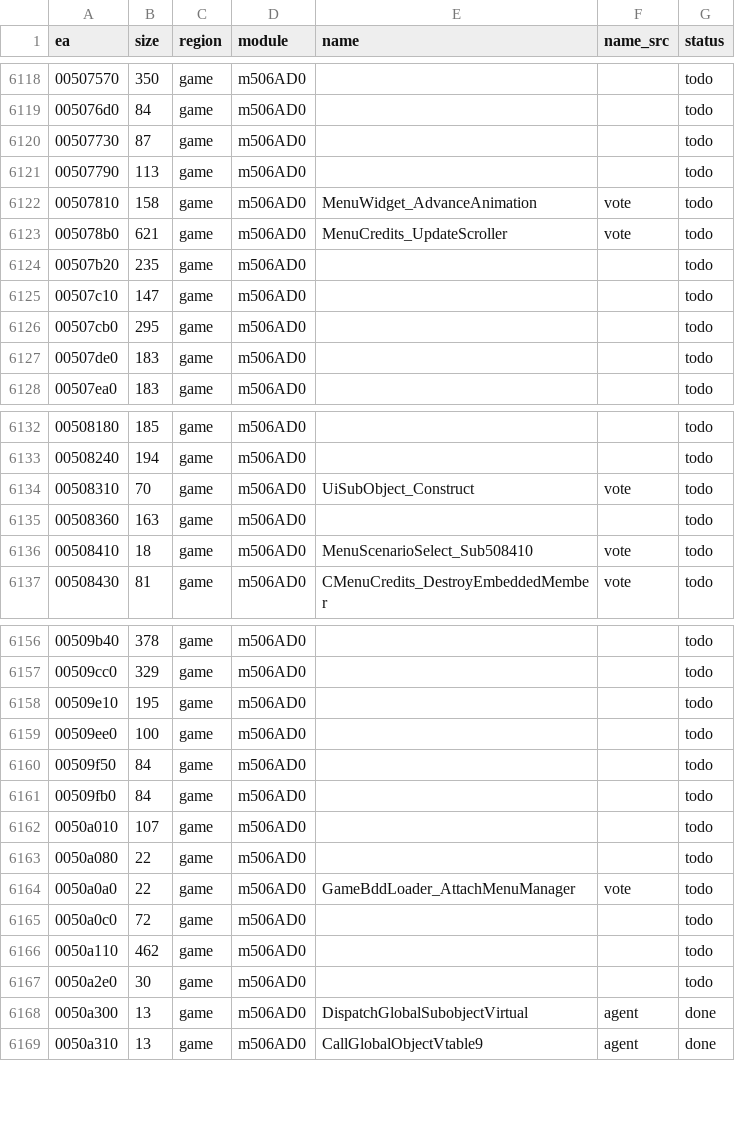
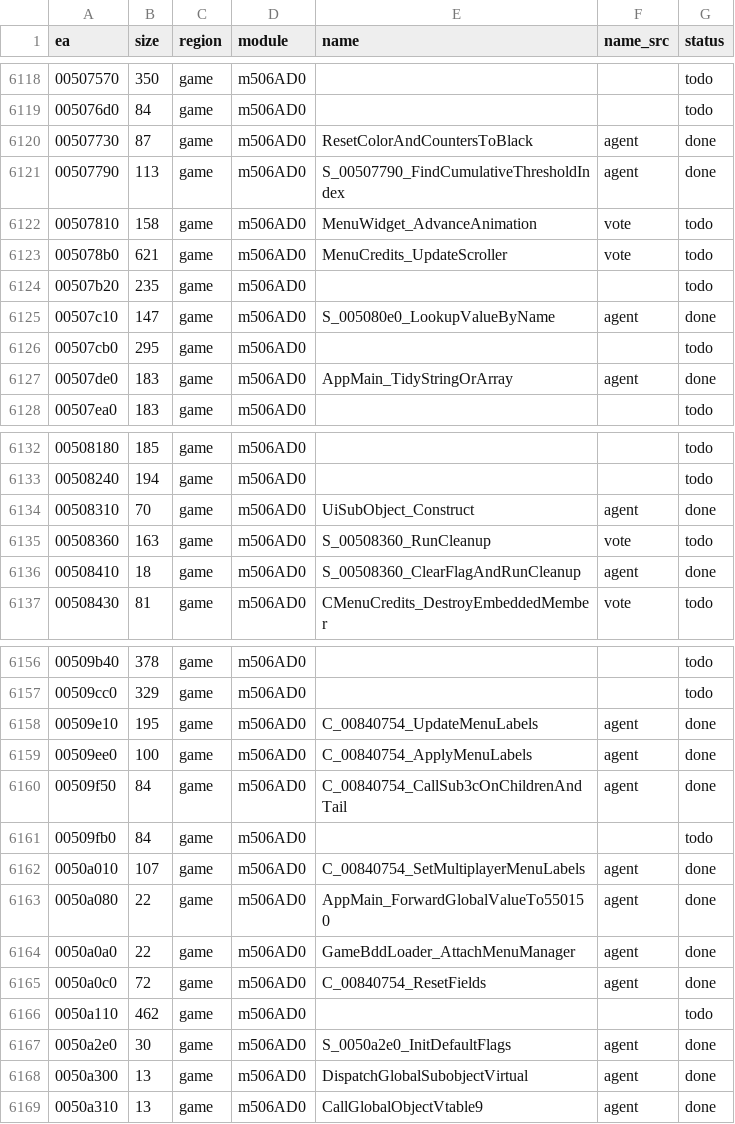
Before and after one commit to eonflux7/csf-re, a CSV file: db/functions.csv, drawn as a sheet; only a part is shown, gaps mark what is left out; the diff covers the shown part only.

```diff
--- a/db/functions.csv
+++ b/db/functions.csv
@@ -6119,4 +6119,4 @@ ea,size,region,module,name,name_src,status
 005076d0,84,game,m506AD0,,,todo
-00507730,87,game,m506AD0,,,todo
-00507790,113,game,m506AD0,,,todo
+00507730,87,game,m506AD0,ResetColorAndCountersToBlack,agent,done
+00507790,113,game,m506AD0,S_00507790_FindCumulativeThresholdIndex,agent,done
 00507810,158,game,m506AD0,MenuWidget_AdvanceAnimation,vote,todo
@@ -6124,5 +6124,5 @@ ea,size,region,module,name,name_src,status
 00507b20,235,game,m506AD0,,,todo
-00507c10,147,game,m506AD0,,,todo
+00507c10,147,game,m506AD0,S_005080e0_LookupValueByName,agent,done
 00507cb0,295,game,m506AD0,,,todo
-00507de0,183,game,m506AD0,,,todo
+00507de0,183,game,m506AD0,AppMain_TidyStringOrArray,agent,done
 00507ea0,183,game,m506AD0,,,todo
@@ -6133,5 +6133,5 @@ ea,size,region,module,name,name_src,status
 00508240,194,game,m506AD0,,,todo
-00508310,70,game,m506AD0,UiSubObject_Construct,vote,todo
-00508360,163,game,m506AD0,,,todo
-00508410,18,game,m506AD0,MenuScenarioSelect_Sub508410,vote,todo
+00508310,70,game,m506AD0,UiSubObject_Construct,agent,done
+00508360,163,game,m506AD0,S_00508360_RunCleanup,vote,todo
+00508410,18,game,m506AD0,S_00508360_ClearFlagAndRunCleanup,agent,done
 00508430,81,game,m506AD0,CMenuCredits_DestroyEmbeddedMember,vote,todo
@@ -6157,12 +6157,12 @@ ea,size,region,module,name,name_src,status
 00509cc0,329,game,m506AD0,,,todo
-00509e10,195,game,m506AD0,,,todo
-00509ee0,100,game,m506AD0,,,todo
-00509f50,84,game,m506AD0,,,todo
+00509e10,195,game,m506AD0,C_00840754_UpdateMenuLabels,agent,done
+00509ee0,100,game,m506AD0,C_00840754_ApplyMenuLabels,agent,done
+00509f50,84,game,m506AD0,C_00840754_CallSub3cOnChildrenAndTail,agent,done
 00509fb0,84,game,m506AD0,,,todo
-0050a010,107,game,m506AD0,,,todo
-0050a080,22,game,m506AD0,,,todo
-0050a0a0,22,game,m506AD0,GameBddLoader_AttachMenuManager,vote,todo
-0050a0c0,72,game,m506AD0,,,todo
+0050a010,107,game,m506AD0,C_00840754_SetMultiplayerMenuLabels,agent,done
+0050a080,22,game,m506AD0,AppMain_ForwardGlobalValueTo550150,agent,done
+0050a0a0,22,game,m506AD0,GameBddLoader_AttachMenuManager,agent,done
+0050a0c0,72,game,m506AD0,C_00840754_ResetFields,agent,done
 0050a110,462,game,m506AD0,,,todo
-0050a2e0,30,game,m506AD0,,,todo
+0050a2e0,30,game,m506AD0,S_0050a2e0_InitDefaultFlags,agent,done
 0050a300,13,game,m506AD0,DispatchGlobalSubobjectVirtual,agent,done
```
Also changed, not shown: 76 edited cells elsewhere in this file, 40 other files.
